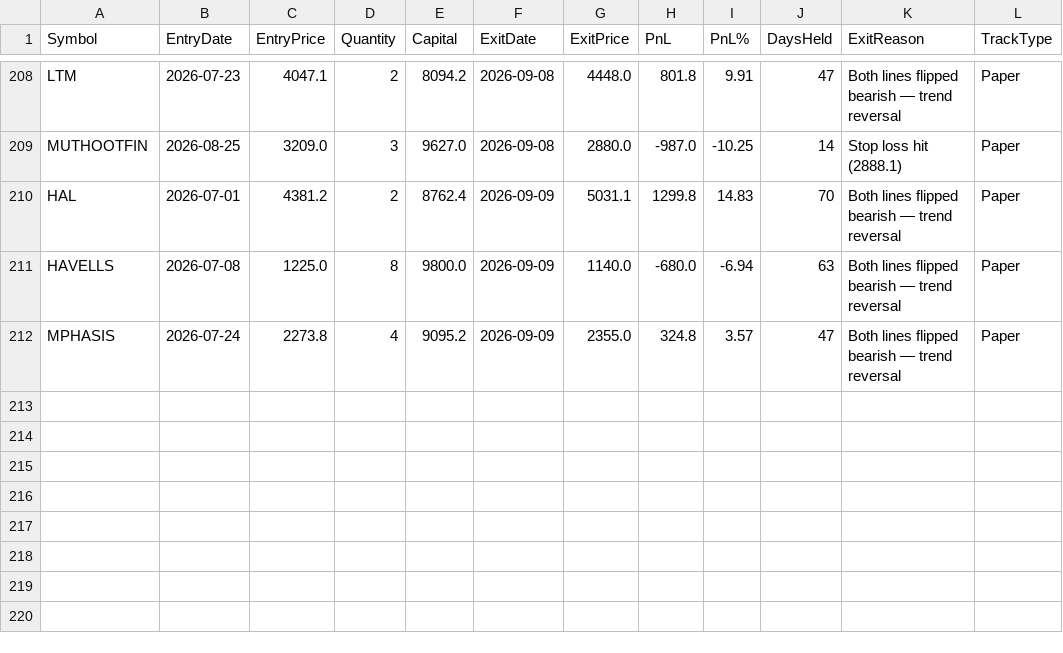
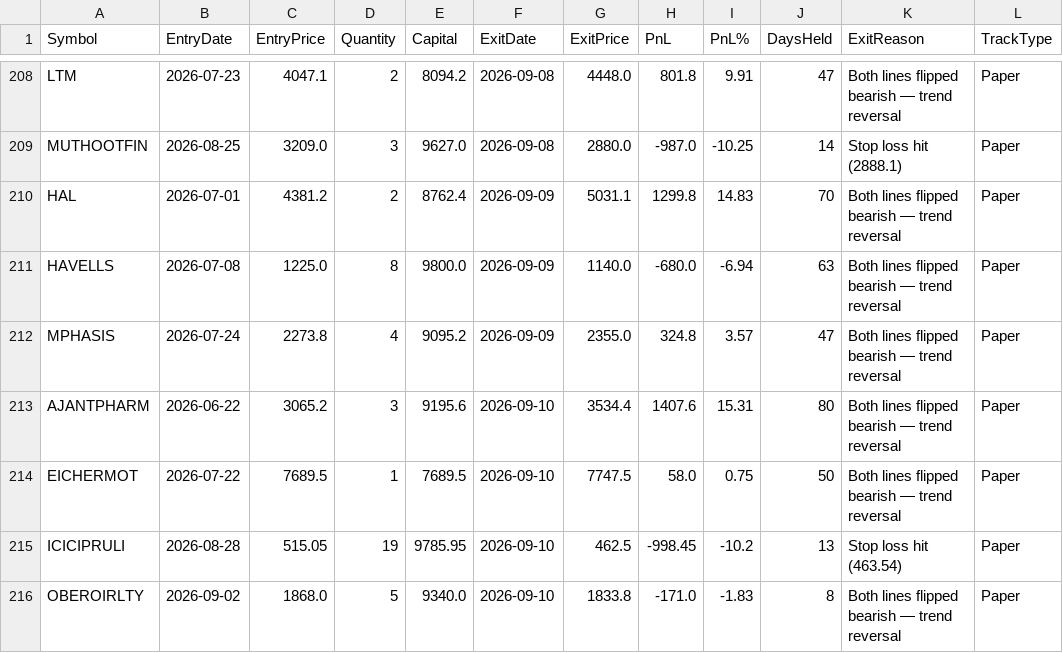
Before and after one commit to finnyrajmann/nse-dual_trend, a CSV file: data/dt_trade_log.csv, drawn as a sheet; only a part is shown, gaps mark what is left out; the diff names each change by its address in the sheet, - before the commit and + after, or states it on an @@ line.

Commit message:
Auto-update — 2026-09-10

```diff
--- a/data/dt_trade_log.csv
+++ b/data/dt_trade_log.csv
+row 213: AJANTPHARM | 2026-06-22 | 3065.2 | 3 | 9195.6 | 2026-09-10 | 3534.4 | 1407.6 | 15.31 | 80 | Both lines flipped bearish — trend reversal | Paper
+row 214: EICHERMOT | 2026-07-22 | 7689.5 | 1 | 7689.5 | 2026-09-10 | 7747.5 | 58.0 | 0.75 | 50 | Both lines flipped bearish — trend reversal | Paper
+row 215: ICICIPRULI | 2026-08-28 | 515.05 | 19 | 9785.95 | 2026-09-10 | 462.5 | -998.45 | -10.2 | 13 | Stop loss hit (463.54) | Paper
+row 216: OBEROIRLTY | 2026-09-02 | 1868.0 | 5 | 9340.0 | 2026-09-10 | 1833.8 | -171.0 | -1.83 | 8 | Both lines flipped bearish — trend reversal | Paper
```
